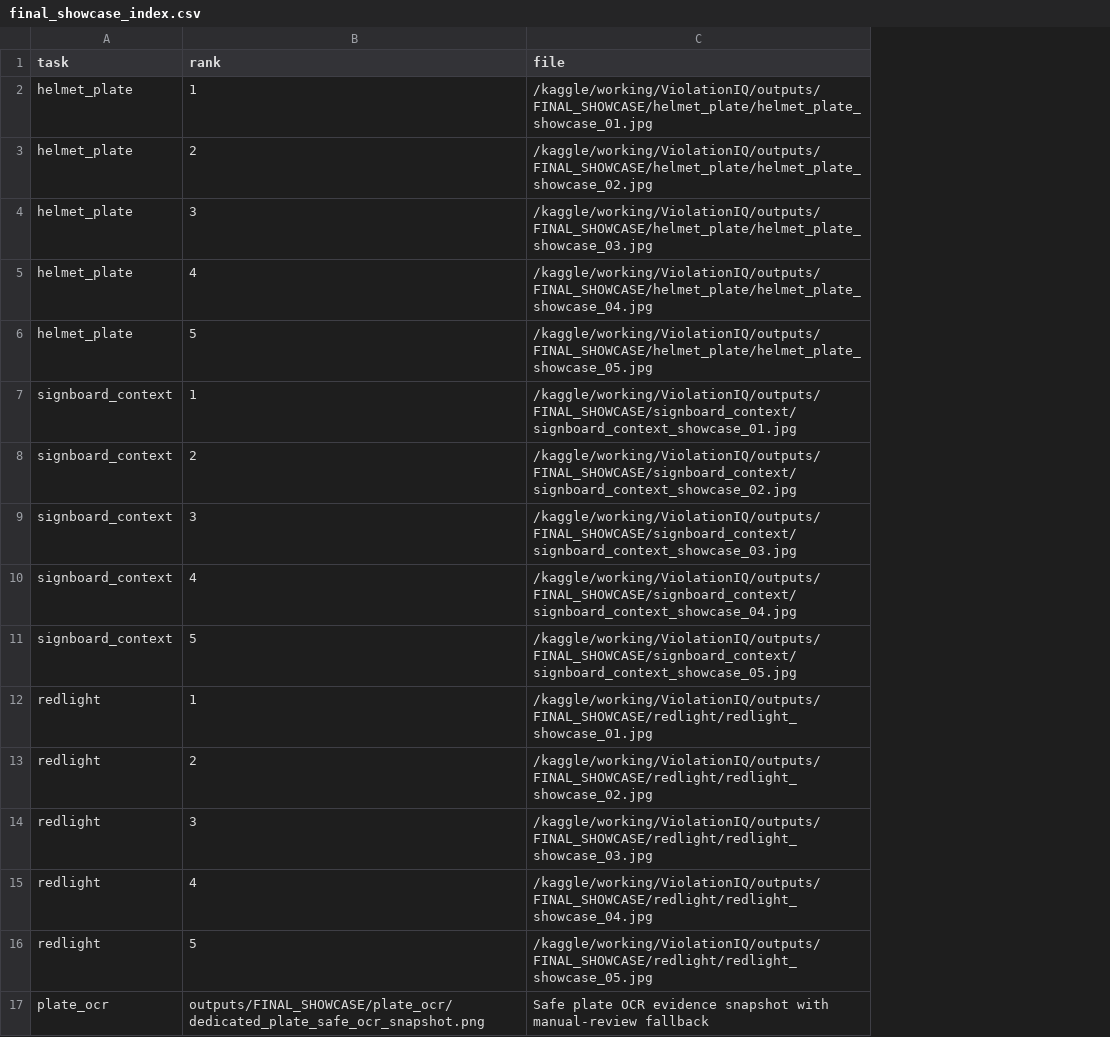
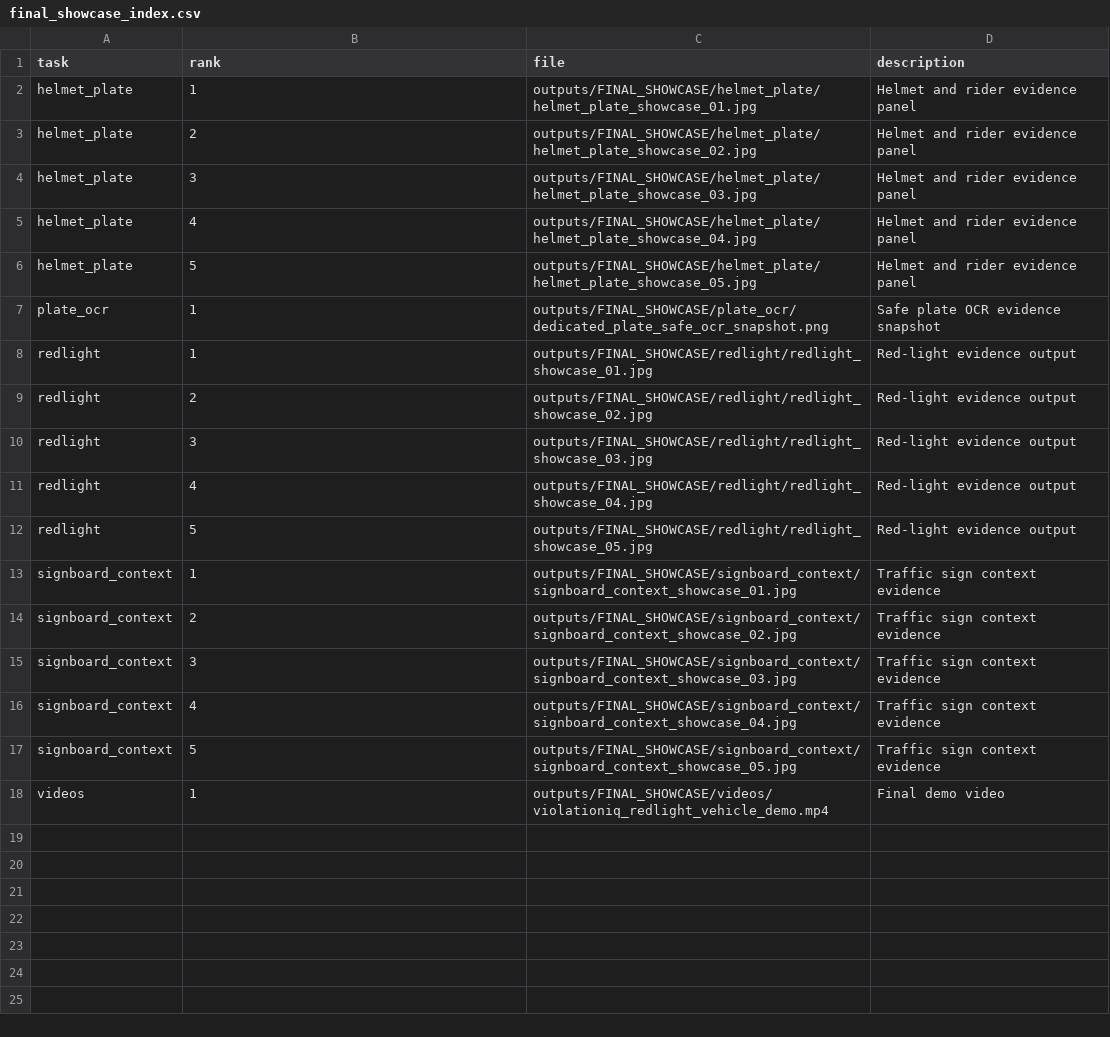
Before and after one commit to Hrithikcrick/ViolationIQ, a CSV file: outputs/FINAL_SHOWCASE/final_showcase_index.csv, drawn as a sheet; removed rows and columns are numbered as before the commit, all else as after; the diff names each change by its address in the sheet, - before the commit and + after, or states it on an @@ line.

Commit message:
Finalize ViolationIQ source code and showcase files

```diff
--- a/outputs/FINAL_SHOWCASE/final_showcase_index.csv
+++ b/outputs/FINAL_SHOWCASE/final_showcase_index.csv
+column D (description), rows 2-12: Helmet and rider evidence panel | Helmet and rider evidence panel | Helmet and rider evidence panel | Helmet and rider evidence panel | Helmet and rider evidence panel | Safe plate OCR evidence snapshot | Red-light evidence output | Red-light evidence output | Red-light evidence output | Red-light evidence output | Red-light evidence output
-C2 (file): /kaggle/working/ViolationIQ/outputs/FINAL_SHOWCASE/helmet_plate/helmet_plate_showcase_01.jpg
+C2 (file): outputs/FINAL_SHOWCASE/helmet_plate/helmet_plate_showcase_01.jpg
-C3 (file): /kaggle/working/ViolationIQ/outputs/FINAL_SHOWCASE/helmet_plate/helmet_plate_showcase_02.jpg
+C3 (file): outputs/FINAL_SHOWCASE/helmet_plate/helmet_plate_showcase_02.jpg
-C4 (file): /kaggle/working/ViolationIQ/outputs/FINAL_SHOWCASE/helmet_plate/helmet_plate_showcase_03.jpg
+C4 (file): outputs/FINAL_SHOWCASE/helmet_plate/helmet_plate_showcase_03.jpg
-C5 (file): /kaggle/working/ViolationIQ/outputs/FINAL_SHOWCASE/helmet_plate/helmet_plate_showcase_04.jpg
+C5 (file): outputs/FINAL_SHOWCASE/helmet_plate/helmet_plate_showcase_04.jpg
-C6 (file): /kaggle/working/ViolationIQ/outputs/FINAL_SHOWCASE/helmet_plate/helmet_plate_showcase_05.jpg
+C6 (file): outputs/FINAL_SHOWCASE/helmet_plate/helmet_plate_showcase_05.jpg
-A7 (task): signboard_context
+A7 (task): plate_ocr
-C7 (file): /kaggle/working/ViolationIQ/outputs/FINAL_SHOWCASE/signboard_context/signboard_context_showcase_01.jpg
+C7 (file): outputs/FINAL_SHOWCASE/plate_ocr/dedicated_plate_safe_ocr_snapshot.png
-row 8: signboard_context | 2 | /kaggle/working/ViolationIQ/outputs/FINAL_SHOWCASE/signboard_context/signboard_context_showcase_02.jpg
-row 9: signboard_context | 3 | /kaggle/working/ViolationIQ/outputs/FINAL_SHOWCASE/signboard_context/signboard_context_showcase_03.jpg
-row 10: signboard_context | 4 | /kaggle/working/ViolationIQ/outputs/FINAL_SHOWCASE/signboard_context/signboard_context_showcase_04.jpg
-row 11: signboard_context | 5 | /kaggle/working/ViolationIQ/outputs/FINAL_SHOWCASE/signboard_context/signboard_context_showcase_05.jpg
-C8 (file): /kaggle/working/ViolationIQ/outputs/FINAL_SHOWCASE/redlight/redlight_showcase_01.jpg
+C8 (file): outputs/FINAL_SHOWCASE/redlight/redlight_showcase_01.jpg
-C9 (file): /kaggle/working/ViolationIQ/outputs/FINAL_SHOWCASE/redlight/redlight_showcase_02.jpg
+C9 (file): outputs/FINAL_SHOWCASE/redlight/redlight_showcase_02.jpg
-C10 (file): /kaggle/working/ViolationIQ/outputs/FINAL_SHOWCASE/redlight/redlight_showcase_03.jpg
+C10 (file): outputs/FINAL_SHOWCASE/redlight/redlight_showcase_03.jpg
-C11 (file): /kaggle/working/ViolationIQ/outputs/FINAL_SHOWCASE/redlight/redlight_showcase_04.jpg
+C11 (file): outputs/FINAL_SHOWCASE/redlight/redlight_showcase_04.jpg
-C12 (file): /kaggle/working/ViolationIQ/outputs/FINAL_SHOWCASE/redlight/redlight_showcase_05.jpg
+C12 (file): outputs/FINAL_SHOWCASE/redlight/redlight_showcase_05.jpg
-row 17: plate_ocr | outputs/FINAL_SHOWCASE/plate_ocr/dedicated_plate_safe_ocr_snapshot.png | Safe plate OCR evidence snapshot with manual-review fallback
+row 13: signboard_context | 1 | outputs/FINAL_SHOWCASE/signboard_context/signboard_context_showcase_01.jpg | Traffic sign context evidence
+row 14: signboard_context | 2 | outputs/FINAL_SHOWCASE/signboard_context/signboard_context_showcase_02.jpg | Traffic sign context evidence
+row 15: signboard_context | 3 | outputs/FINAL_SHOWCASE/signboard_context/signboard_context_showcase_03.jpg | Traffic sign context evidence
+row 16: signboard_context | 4 | outputs/FINAL_SHOWCASE/signboard_context/signboard_context_showcase_04.jpg | Traffic sign context evidence
+row 17: signboard_context | 5 | outputs/FINAL_SHOWCASE/signboard_context/signboard_context_showcase_05.jpg | Traffic sign context evidence
+row 18: videos | 1 | outputs/FINAL_SHOWCASE/videos/violationiq_redlight_vehicle_demo.mp4 | Final demo video
```
Also changed, not shown: 14 other files.
